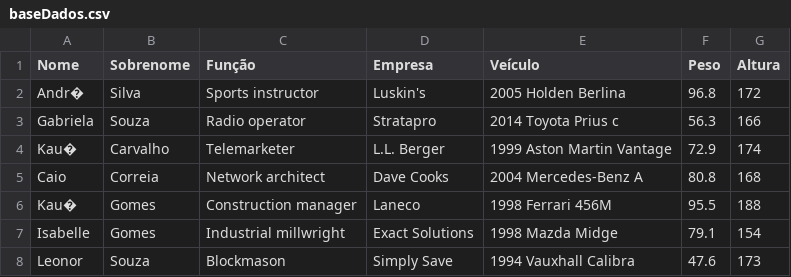
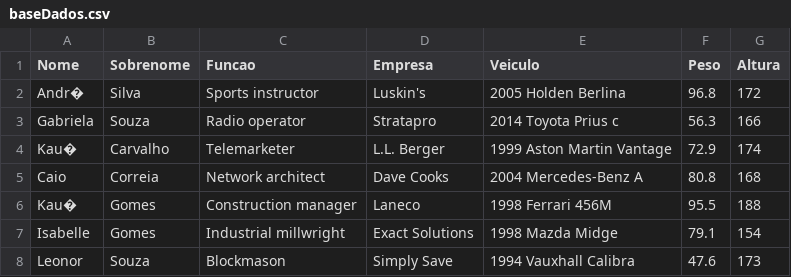
Before and after one commit to Abranlincoln/TesteVisto, a CSV file: javatest2/src/main/java/com/teste2/baseDados.csv, drawn as a sheet; only a part is shown.

```diff
--- a/javatest2/src/main/java/com/teste2/baseDados.csv
+++ b/javatest2/src/main/java/com/teste2/baseDados.csv
@@ -1,2 +1,2 @@
-Nome;Sobrenome;Função;Empresa;Veículo;Peso;Altura
+Nome;Sobrenome;Funcao;Empresa;Veiculo;Peso;Altura
 Andr�;Silva;Sports instructor;Luskin's;2005 Holden Berlina;96.8;172
```
Also changed, not shown: javatest2/target/classes/com/teste2/baseDados.csv, 30 other files.
